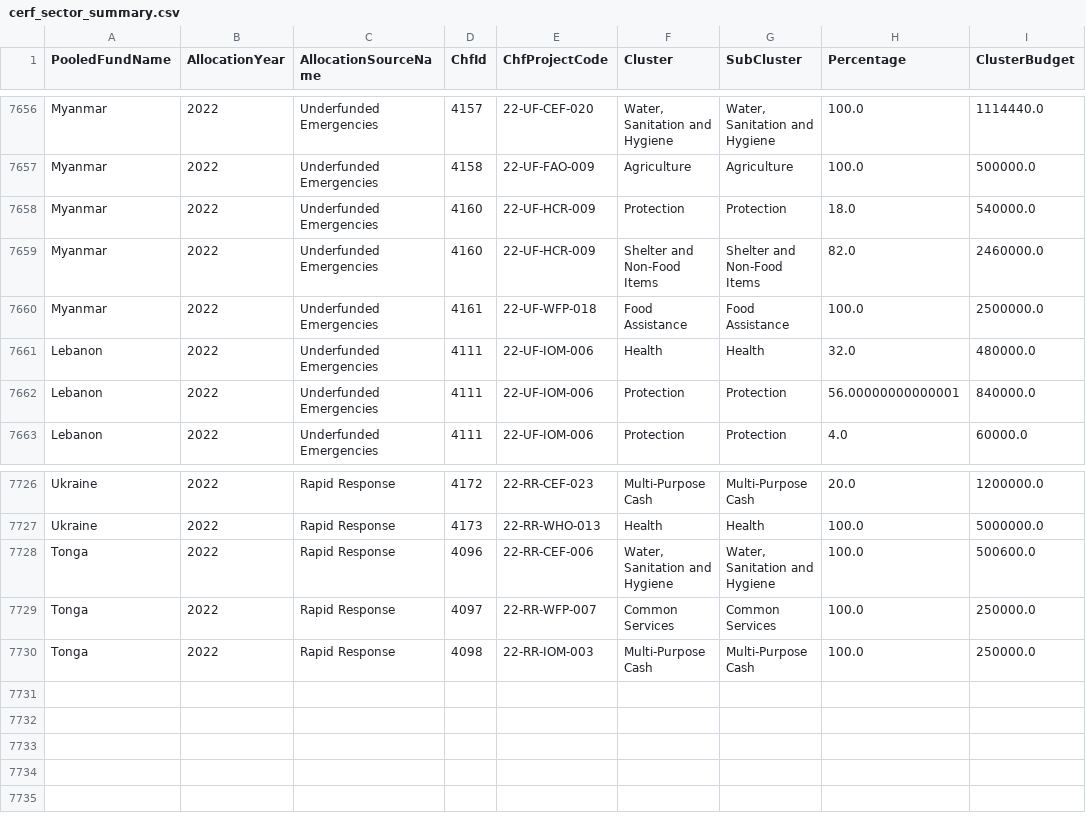
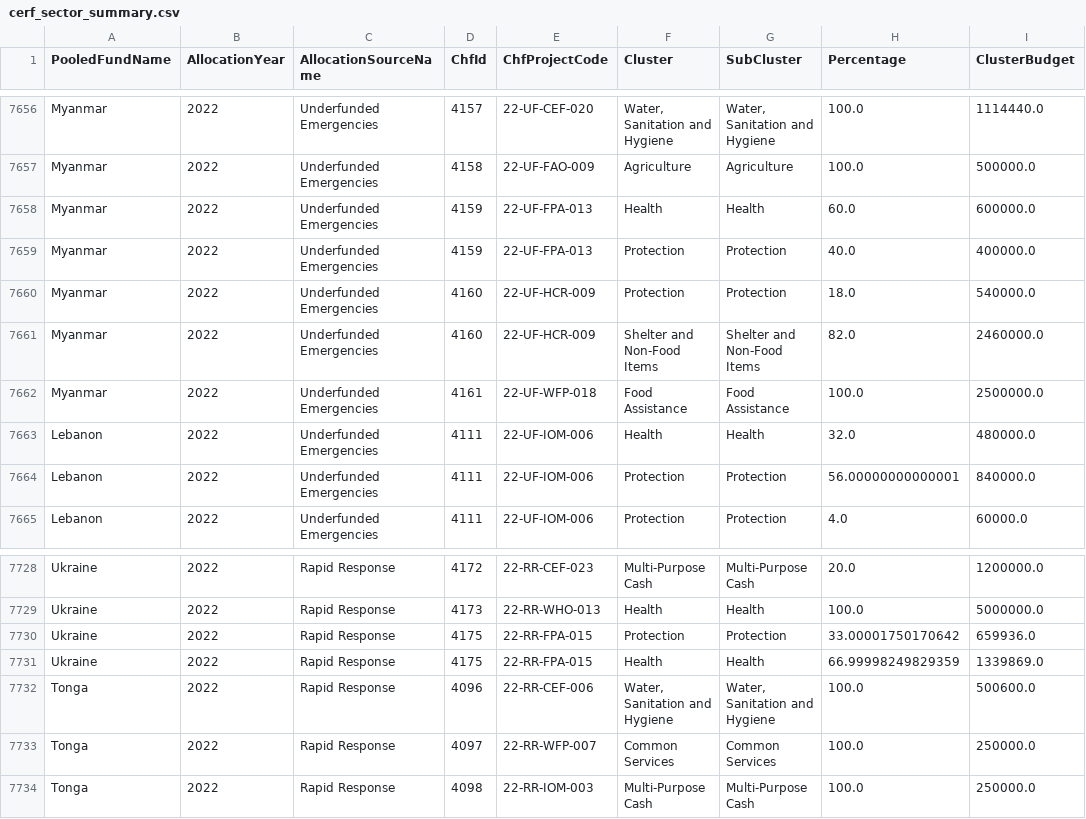
Before and after one commit to CBPFGMS/pfbi-data, a CSV file: download/cerf/cerf_sector_summary.csv, drawn as a sheet; only a part is shown, gaps mark what is left out; the diff names each change by its address in the sheet, - before the commit and + after, or states it on an @@ line.

```diff
--- a/download/cerf/cerf_sector_summary.csv
+++ b/download/cerf/cerf_sector_summary.csv
+row 7658: Myanmar | 2022 | Underfunded Emergencies | 4159 | 22-UF-FPA-013 | Health | Health | 60.0 | 600000.0
+row 7659: Myanmar | 2022 | Underfunded Emergencies | 4159 | 22-UF-FPA-013 | Protection | Protection | 40.0 | 400000.0
+row 7730: Ukraine | 2022 | Rapid Response | 4175 | 22-RR-FPA-015 | Protection | Protection | 33.00001750170642 | 659936.0
+row 7731: Ukraine | 2022 | Rapid Response | 4175 | 22-RR-FPA-015 | Health | Health | 66.99998249829359 | 1339869.0
```
Also changed, not shown: allocationSummary.csv, allocationSummarySankey.csv, 6 other files.
